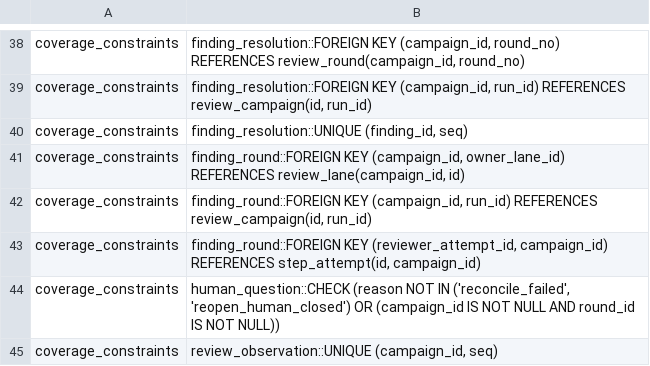
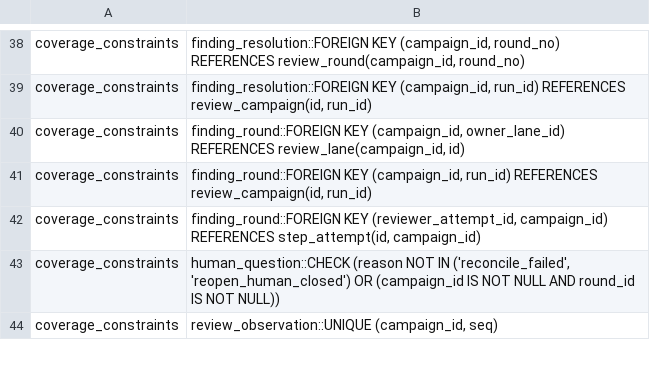
Before and after one commit to Isqander/stable-metaswarm, a TSV file: scripts/checks/debt-baseline.tsv, drawn as a sheet; only a part is shown, gaps mark what is left out.

```diff
--- a/scripts/checks/debt-baseline.tsv
+++ b/scripts/checks/debt-baseline.tsv
@@ -39,3 +39,2 @@ coverage_constraints	finding_resolution::FOREIGN KEY (campaign_id, round_no) REF
 coverage_constraints	finding_resolution::FOREIGN KEY (campaign_id, run_id) REFERENCES review_campaign(id, run_id)
-coverage_constraints	finding_resolution::UNIQUE (finding_id, seq)
 coverage_constraints	finding_round::FOREIGN KEY (campaign_id, owner_lane_id) REFERENCES review_lane(campaign_id, id)
```
Also changed, not shown: scripts/checks/mutations.tsv, 14 other files.
